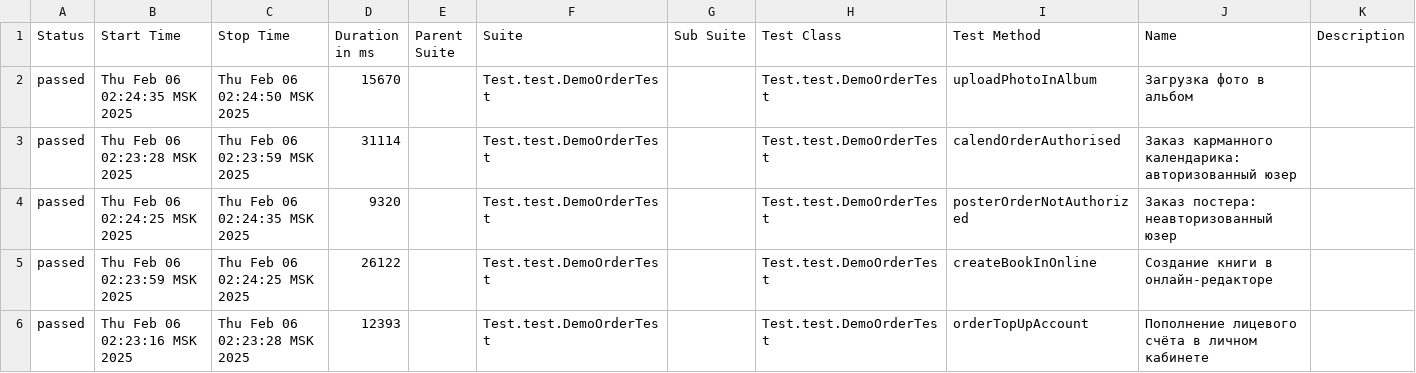
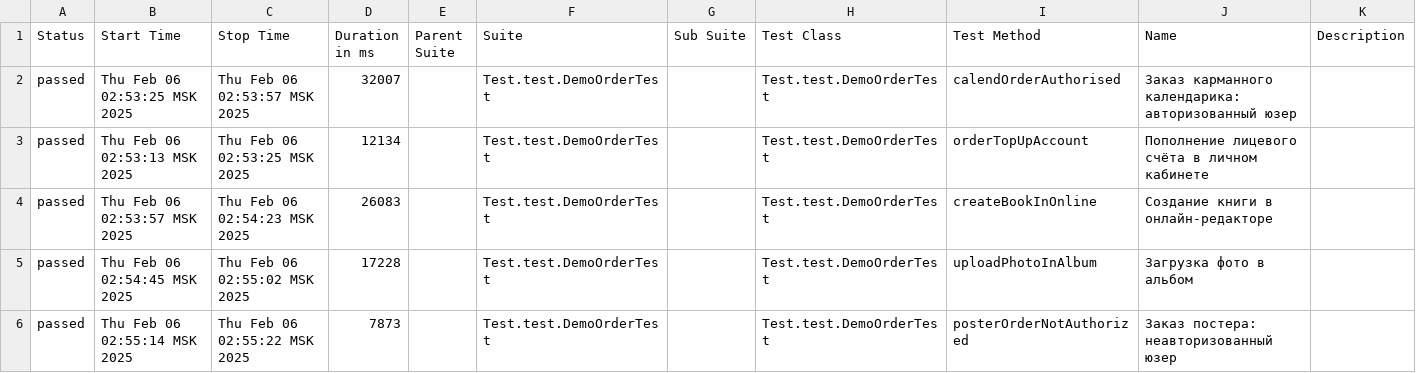
Before and after one commit to MariamPetr/allure-reports-for-web, a CSV file: web-master/allure-maven-plugin/data/suites.csv, drawn as a sheet.

Commit message:
Web Allure Report - master

```diff
--- a/web-master/allure-maven-plugin/data/suites.csv
+++ b/web-master/allure-maven-plugin/data/suites.csv
@@ -1,6 +1,6 @@
 "Status","Start Time","Stop Time","Duration in ms","Parent Suite","Suite","Sub Suite","Test Class","Test Method","Name","Description"
-"passed","Thu Feb 06 02:24:35 MSK 2025","Thu Feb 06 02:24:50 MSK 2025","15670","","Test.test.DemoOrderTest","","Test.test.DemoOrderTest","uploadPhotoInAlbum","Загрузка фото в альбом",""
-"passed","Thu Feb 06 02:23:28 MSK 2025","Thu Feb 06 02:23:59 MSK 2025","31114","","Test.test.DemoOrderTest","","Test.test.DemoOrderTest","calendOrderAuthorised","Заказ карманного календарика: авторизованный юзер",""
-"passed","Thu Feb 06 02:24:25 MSK 2025","Thu Feb 06 02:24:35 MSK 2025","9320","","Test.test.DemoOrderTest","","Test.test.DemoOrderTest","posterOrderNotAuthorized","Заказ постера: неавторизованный юзер",""
-"passed","Thu Feb 06 02:23:59 MSK 2025","Thu Feb 06 02:24:25 MSK 2025","26122","","Test.test.DemoOrderTest","","Test.test.DemoOrderTest","createBookInOnline","Создание книги в онлайн-редакторе",""
-"passed","Thu Feb 06 02:23:16 MSK 2025","Thu Feb 06 02:23:28 MSK 2025","12393","","Test.test.DemoOrderTest","","Test.test.DemoOrderTest","orderTopUpAccount","Пополнение лицевого счёта в личном кабинете",""
+"passed","Thu Feb 06 02:53:25 MSK 2025","Thu Feb 06 02:53:57 MSK 2025","32007","","Test.test.DemoOrderTest","","Test.test.DemoOrderTest","calendOrderAuthorised","Заказ карманного календарика: авторизованный юзер",""
+"passed","Thu Feb 06 02:53:13 MSK 2025","Thu Feb 06 02:53:25 MSK 2025","12134","","Test.test.DemoOrderTest","","Test.test.DemoOrderTest","orderTopUpAccount","Пополнение лицевого счёта в личном кабинете",""
+"passed","Thu Feb 06 02:53:57 MSK 2025","Thu Feb 06 02:54:23 MSK 2025","26083","","Test.test.DemoOrderTest","","Test.test.DemoOrderTest","createBookInOnline","Создание книги в онлайн-редакторе",""
+"passed","Thu Feb 06 02:54:45 MSK 2025","Thu Feb 06 02:55:02 MSK 2025","17228","","Test.test.DemoOrderTest","","Test.test.DemoOrderTest","uploadPhotoInAlbum","Загрузка фото в альбом",""
+"passed","Thu Feb 06 02:55:14 MSK 2025","Thu Feb 06 02:55:22 MSK 2025","7873","","Test.test.DemoOrderTest","","Test.test.DemoOrderTest","posterOrderNotAuthorized","Заказ постера: неавторизованный юзер",""
```
Also changed, not shown: 21 other files.
